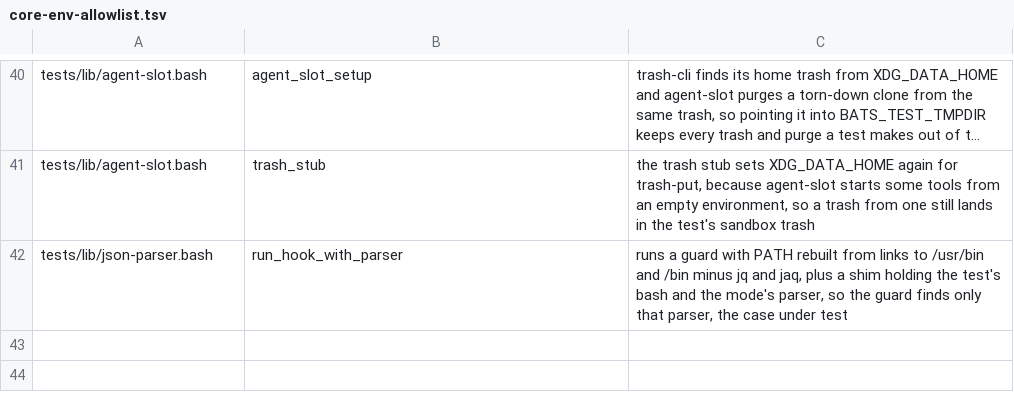
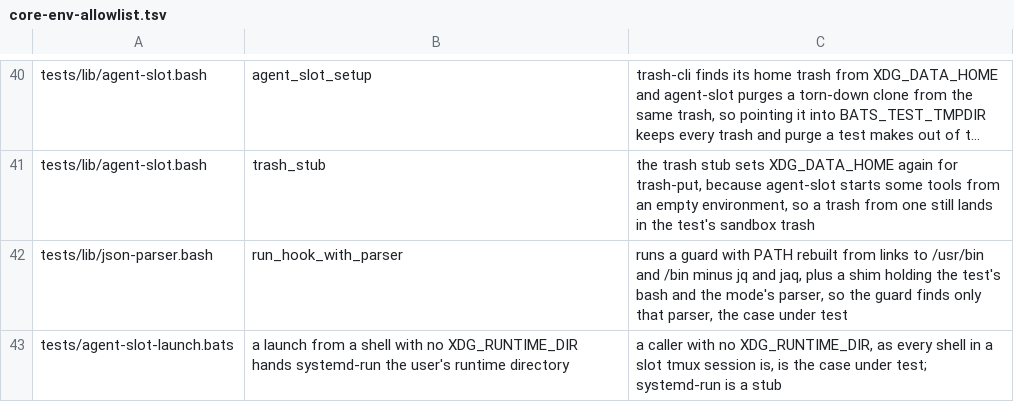
Before and after one commit to brettdavies/dotfiles, a TSV file: scripts/core-env-allowlist.tsv, drawn as a sheet; only a part is shown, gaps mark what is left out; long unchanged cells end in …; the diff names each change by its address in the sheet, - before the commit and + after, or states it on an @@ line.

Commit message:
feat(agent-slot): start the slot tmux server in a transient user scope
A tmux server stays in the cgroup of whatever started it, and systemd ends
every process in a unit's cgroup when the unit stops. A slot tmux server
first started from a timer run or from a Rex server's service would take
every agent with it.

The session that starts the agent-slots server now runs its start through
`systemd-run --user --scope --collect`, wrapped around the empty-environment
start, since `env -i` drops the runtime directory and bus address systemd-run
needs. A caller with no XDG_RUNTIME_DIR, as every shell in a slot is, hands
systemd-run /run/user/<uid>. Each start names its own scope
(agent-slots-tmux-<pid>-<epoch>), because orphaned login shells keep an old
scope alive. With the server already running, sessions start without a
scope; with systemd-run missing or failing, the server starts directly as
before.

systemd-run resolves like the other tools, with an AGENT_SLOT_SYSTEMD_RUN
override, and the agent-slot suites point it at a stub that logs its argv
and refuses a scope name it already holds.

```diff
--- a/scripts/core-env-allowlist.tsv
+++ b/scripts/core-env-allowlist.tsv
+row 43: tests/agent-slot-launch.bats | a launch from a shell with no XDG_RUNTIME_DIR hands systemd-run the user's runtime directory | a caller with no XDG_RUNTIME_DIR, as every shell in a slot tmux session is, is the case under test; systemd-run is a stub
```
Also changed, not shown: 5 other files.
